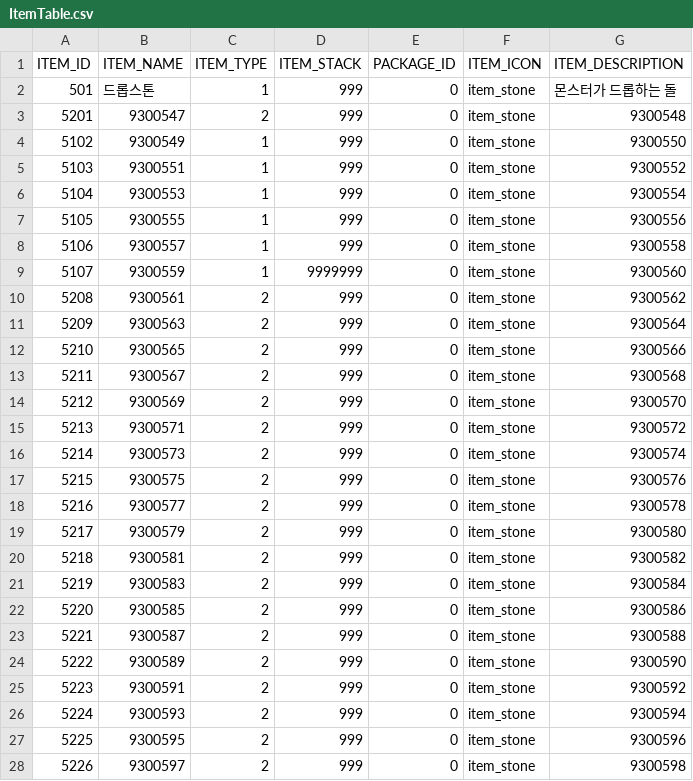
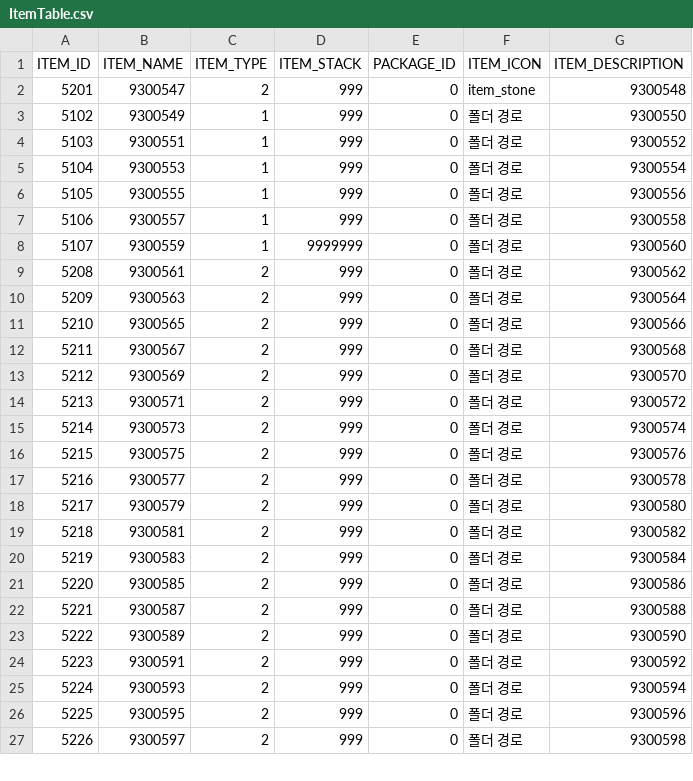
Before and after one commit to hi7524/HireAndHold, a CSV file: Assets/DataTables/ItemTable.csv, drawn as a sheet; only a part is shown; the diff covers the shown part only.

```diff
--- a/Assets/DataTables/ItemTable.csv
+++ b/Assets/DataTables/ItemTable.csv
@@ -1,28 +1,27 @@
 ITEM_ID,ITEM_NAME,ITEM_TYPE,ITEM_STACK,PACKAGE_ID,ITEM_ICON,ITEM_DESCRIPTION
-501,드롭스톤,1,999,0,item_stone,몬스터가 드롭하는 돌
 5201,9300547,2,999,0,item_stone,9300548
-5102,9300549,1,999,0,item_stone,9300550
-5103,9300551,1,999,0,item_stone,9300552
-5104,9300553,1,999,0,item_stone,9300554
-5105,9300555,1,999,0,item_stone,9300556
-5106,9300557,1,999,0,item_stone,9300558
-5107,9300559,1,9999999,0,item_stone,9300560
-5208,9300561,2,999,0,item_stone,9300562
-5209,9300563,2,999,0,item_stone,9300564
-5210,9300565,2,999,0,item_stone,9300566
-5211,9300567,2,999,0,item_stone,9300568
-5212,9300569,2,999,0,item_stone,9300570
-5213,9300571,2,999,0,item_stone,9300572
-5214,9300573,2,999,0,item_stone,9300574
-5215,9300575,2,999,0,item_stone,9300576
-5216,9300577,2,999,0,item_stone,9300578
-5217,9300579,2,999,0,item_stone,9300580
-5218,9300581,2,999,0,item_stone,9300582
-5219,9300583,2,999,0,item_stone,9300584
-5220,9300585,2,999,0,item_stone,9300586
-5221,9300587,2,999,0,item_stone,9300588
-5222,9300589,2,999,0,item_stone,9300590
-5223,9300591,2,999,0,item_stone,9300592
-5224,9300593,2,999,0,item_stone,9300594
-5225,9300595,2,999,0,item_stone,9300596
-5226,9300597,2,999,0,item_stone,9300598
+5102,9300549,1,999,0,폴더 경로,9300550
+5103,9300551,1,999,0,폴더 경로,9300552
+5104,9300553,1,999,0,폴더 경로,9300554
+5105,9300555,1,999,0,폴더 경로,9300556
+5106,9300557,1,999,0,폴더 경로,9300558
+5107,9300559,1,9999999,0,폴더 경로,9300560
+5208,9300561,2,999,0,폴더 경로,9300562
+5209,9300563,2,999,0,폴더 경로,9300564
+5210,9300565,2,999,0,폴더 경로,9300566
+5211,9300567,2,999,0,폴더 경로,9300568
+5212,9300569,2,999,0,폴더 경로,9300570
+5213,9300571,2,999,0,폴더 경로,9300572
+5214,9300573,2,999,0,폴더 경로,9300574
+5215,9300575,2,999,0,폴더 경로,9300576
+5216,9300577,2,999,0,폴더 경로,9300578
+5217,9300579,2,999,0,폴더 경로,9300580
+5218,9300581,2,999,0,폴더 경로,9300582
+5219,9300583,2,999,0,폴더 경로,9300584
+5220,9300585,2,999,0,폴더 경로,9300586
+5221,9300587,2,999,0,폴더 경로,9300588
+5222,9300589,2,999,0,폴더 경로,9300590
+5223,9300591,2,999,0,폴더 경로,9300592
+5224,9300593,2,999,0,폴더 경로,9300594
+5225,9300595,2,999,0,폴더 경로,9300596
+5226,9300597,2,999,0,폴더 경로,9300598
```
Also changed, not shown: 16 edited cells elsewhere in this file, Assets/DataTables/MonsterTable.csv, 3 other files.
